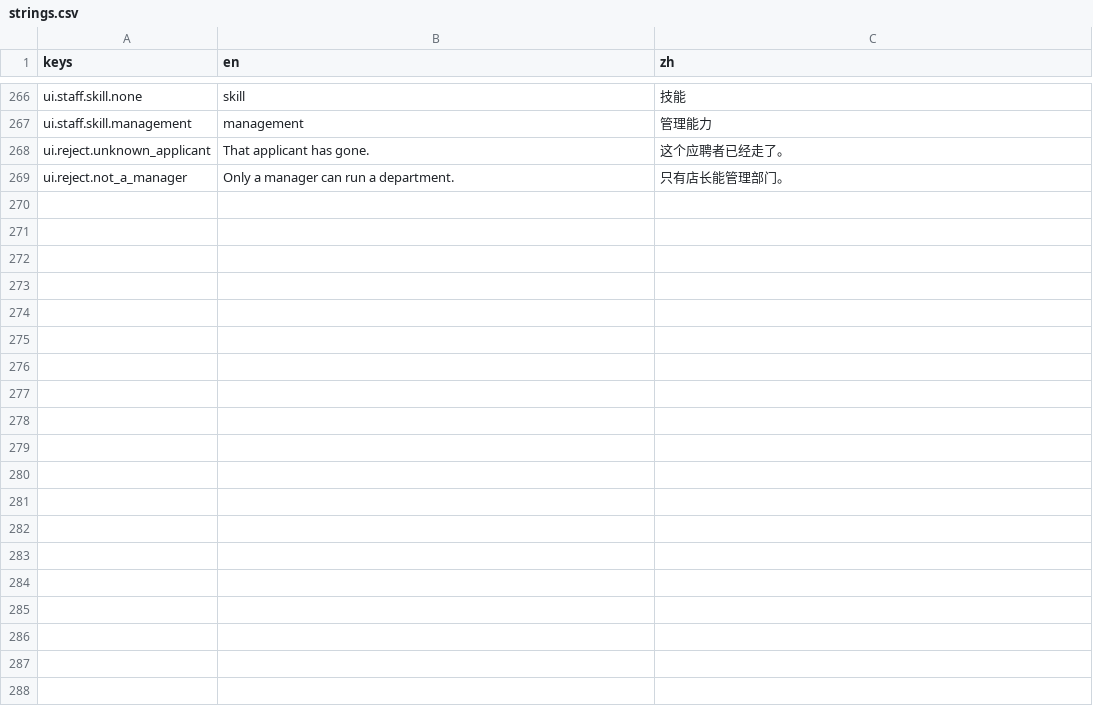
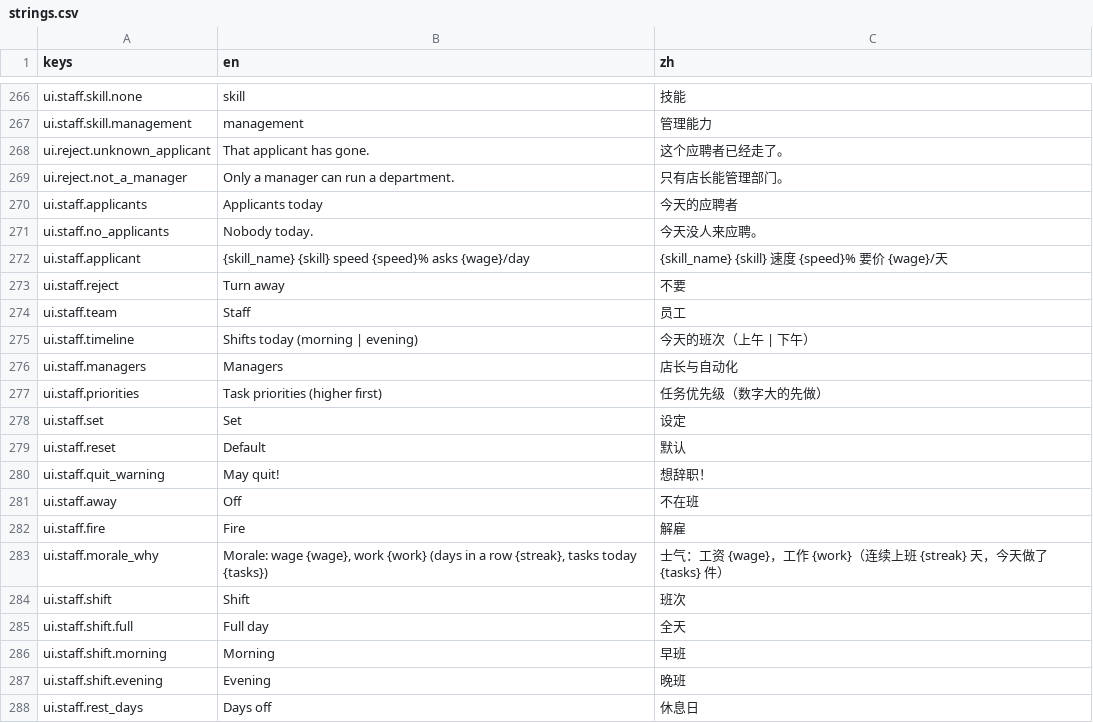
Before and after one commit to jerryliu-playground/chinese-gorcery, a CSV file: game/locale/strings.csv, drawn as a sheet; only a part is shown, gaps mark what is left out; the diff covers the shown part only.

```diff
--- a/game/locale/strings.csv
+++ b/game/locale/strings.csv
@@ -269 +269,20 @@ ui.reject.unknown_applicant,That applicant has gone.,这个应聘者已经走了
 ui.reject.not_a_manager,Only a manager can run a department.,只有店长能管理部门。
+ui.staff.applicants,Applicants today,今天的应聘者
+ui.staff.no_applicants,Nobody today.,今天没人来应聘。
+ui.staff.applicant,{skill_name} {skill}  speed {speed}%  asks {wage}/day,{skill_name} {skill}  速度 {speed}%  要价 {wage}/天
+ui.staff.reject,Turn away,不要
+ui.staff.team,Staff,员工
+ui.staff.timeline,Shifts today (morning | evening),今天的班次（上午 | 下午）
+ui.staff.managers,Managers,店长与自动化
+ui.staff.priorities,Task priorities (higher first),任务优先级（数字大的先做）
+ui.staff.set,Set,设定
+ui.staff.reset,Default,默认
+ui.staff.quit_warning,May quit!,想辞职！
+ui.staff.away,Off,不在班
+ui.staff.fire,Fire,解雇
+ui.staff.morale_why,"Morale: wage {wage}, work {work} (days in a row {streak}, tasks today {tasks})",士气：工资 {wage}，工作 {work}（连续上班 {streak} 天，今天做了 {tasks} 件）
+ui.staff.shift,Shift,班次
+ui.staff.shift.full,Full day,全天
+ui.staff.shift.morning,Morning,早班
+ui.staff.shift.evening,Evening,晚班
+ui.staff.rest_days,Days off,休息日
```
Also changed, not shown: 27 added rows elsewhere in this file, 12 other files.
